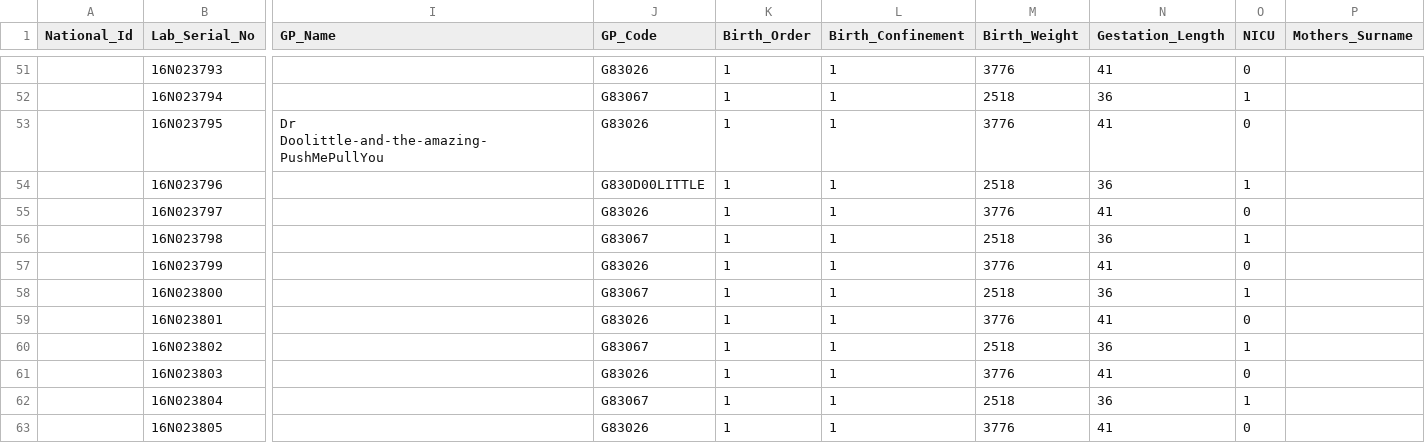
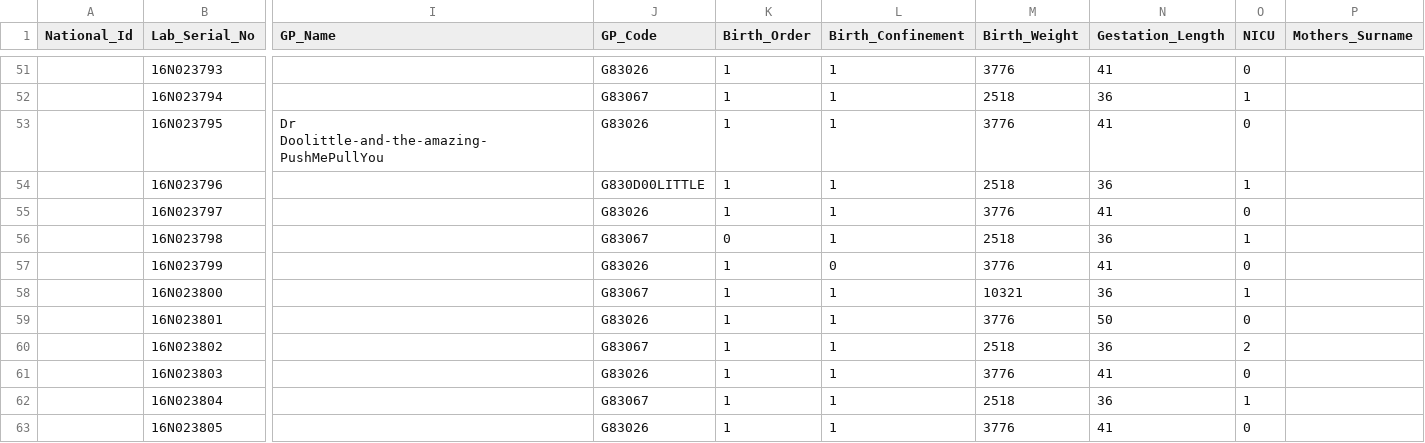
Before and after one commit to childhealth/bloodspot-fhir, a CSV file: src/testing/NBBSTestfile.csv, drawn as a sheet; only a part is shown, gaps mark what is left out; the diff names each change by its address in the sheet, - before the commit and + after, or states it on an @@ line.

```diff
--- a/src/testing/NBBSTestfile.csv
+++ b/src/testing/NBBSTestfile.csv
-K56 (Birth_Order): 1
+K56 (Birth_Order): 0
-L57 (Birth_Confinement): 1
+L57 (Birth_Confinement): 0
-M58 (Birth_Weight): 2518
+M58 (Birth_Weight): 10321
-N59 (Gestation_Length): 41
+N59 (Gestation_Length): 50
-O60 (NICU): 1
+O60 (NICU): 2
```
Also changed, not shown: 6 other files.
